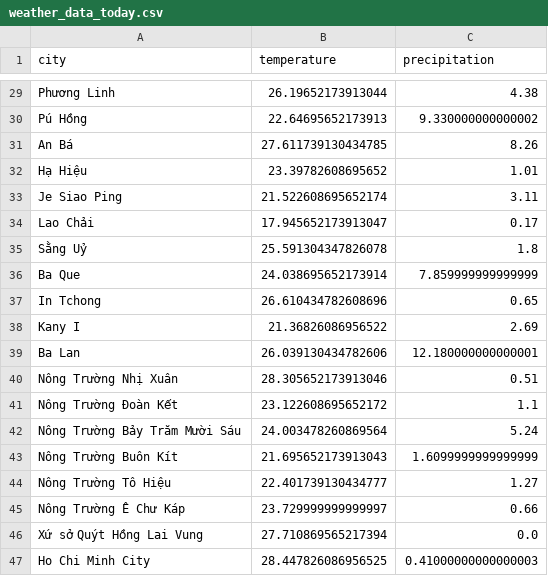
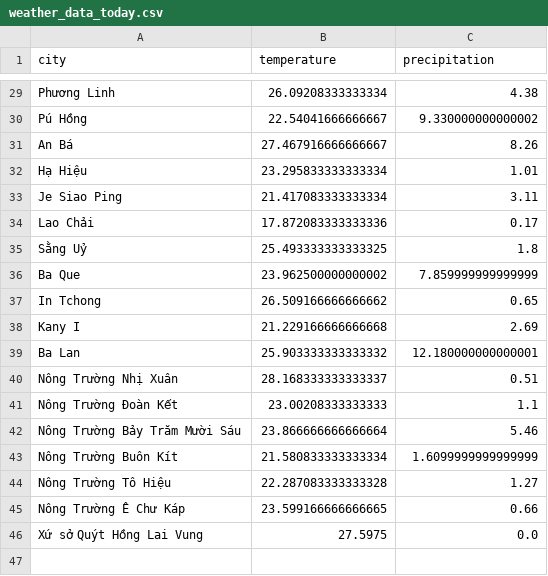
Before and after one commit to vanSnip/wi_app, a CSV file: climate_data_2/weather_data_today.csv, drawn as a sheet; only a part is shown, gaps mark what is left out; the diff covers the shown part only; the diff names each change by its address in the sheet, - before the commit and + after, or states it on an @@ line.

```diff
--- a/climate_data_2/weather_data_today.csv
+++ b/climate_data_2/weather_data_today.csv
-B29 (temperature): 26.19652173913044
+B29 (temperature): 26.09208333333334
-B30 (temperature): 22.64695652173913
+B30 (temperature): 22.54041666666667
-B31 (temperature): 27.611739130434785
+B31 (temperature): 27.467916666666667
-B32 (temperature): 23.39782608695652
+B32 (temperature): 23.295833333333334
-B33 (temperature): 21.522608695652174
+B33 (temperature): 21.417083333333334
-B34 (temperature): 17.945652173913047
+B34 (temperature): 17.872083333333336
-B35 (temperature): 25.591304347826078
+B35 (temperature): 25.493333333333325
-B36 (temperature): 24.038695652173914
+B36 (temperature): 23.962500000000002
-B37 (temperature): 26.610434782608696
+B37 (temperature): 26.509166666666662
-B38 (temperature): 21.36826086956522
+B38 (temperature): 21.229166666666668
-B39 (temperature): 26.039130434782606
+B39 (temperature): 25.903333333333332
-B40 (temperature): 28.305652173913046
+B40 (temperature): 28.168333333333337
-B41 (temperature): 23.122608695652172
+B41 (temperature): 23.00208333333333
-B42 (temperature): 24.003478260869564
+B42 (temperature): 23.866666666666664
-C42 (precipitation): 5.24
+C42 (precipitation): 5.46
-B43 (temperature): 21.695652173913043
+B43 (temperature): 21.580833333333334
-B44 (temperature): 22.401739130434777
+B44 (temperature): 22.287083333333328
-B45 (temperature): 23.729999999999997
+B45 (temperature): 23.599166666666665
-B46 (temperature): 27.710869565217394
+B46 (temperature): 27.5975
-row 47: Ho Chi Minh City | 28.447826086956525 | 0.41000000000000003
```
Also changed, not shown: 29 edited cells elsewhere in this file.
